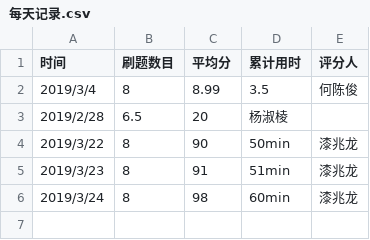
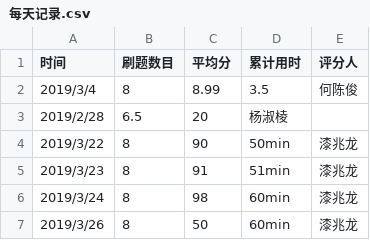
Before and after one commit to xgk1806803yr/C_language_practice, a CSV file: daily/每天记录.csv, drawn as a sheet.

Commit message:
Update 每天记录.csv

```diff
--- a/daily/每天记录.csv
+++ b/daily/每天记录.csv
@@ -6 +6,2 @@
 2019/3/24,8,98,60min,漆兆龙
+2019/3/26,8,50,60min,漆兆龙
```
